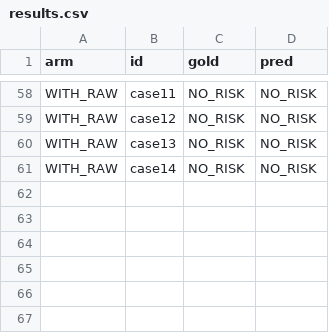
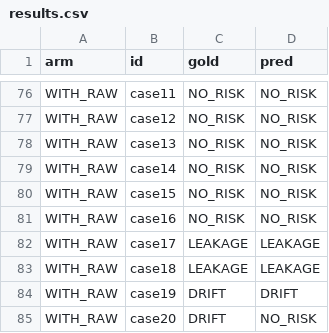
Before and after one commit to NEO849/warden, a CSV file: eval/results.csv, drawn as a sheet; only a part is shown, gaps mark what is left out; the diff covers the shown part only; the diff names each change by its address in the sheet, - before the commit and + after, or states it on an @@ line.

```diff
--- a/eval/results.csv
+++ b/eval/results.csv
+row 80: WITH_RAW | case15 | NO_RISK | NO_RISK
+row 81: WITH_RAW | case16 | NO_RISK | NO_RISK
+row 82: WITH_RAW | case17 | LEAKAGE | LEAKAGE
+row 83: WITH_RAW | case18 | LEAKAGE | LEAKAGE
+row 84: WITH_RAW | case19 | DRIFT | DRIFT
+row 85: WITH_RAW | case20 | DRIFT | NO_RISK
```
Also changed, not shown: 18 added rows elsewhere in this file, 7 other files.
